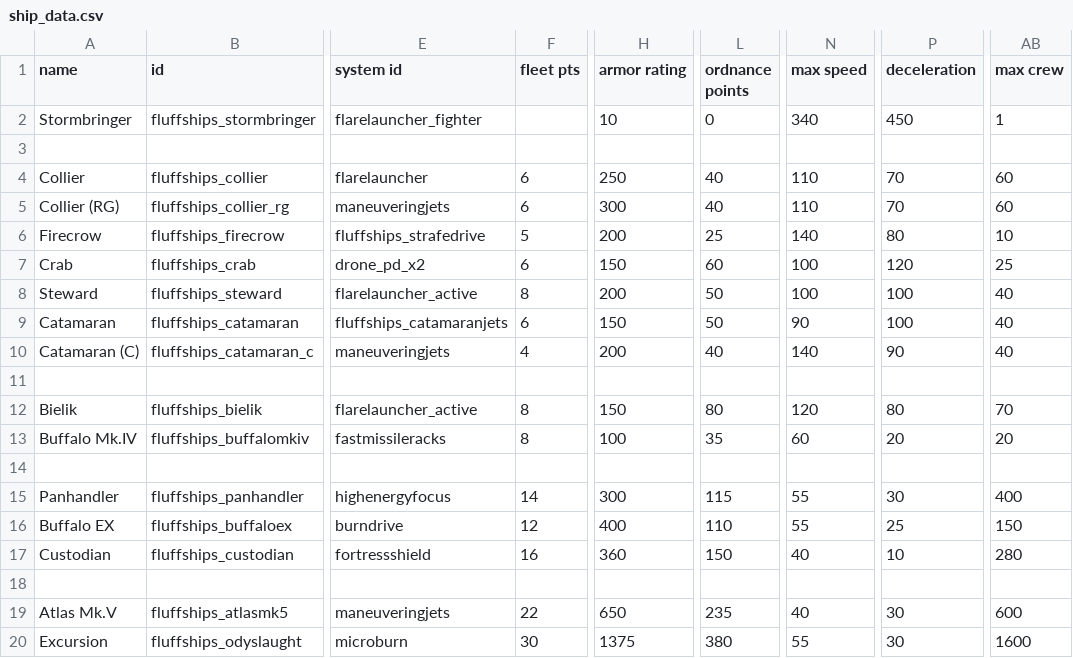
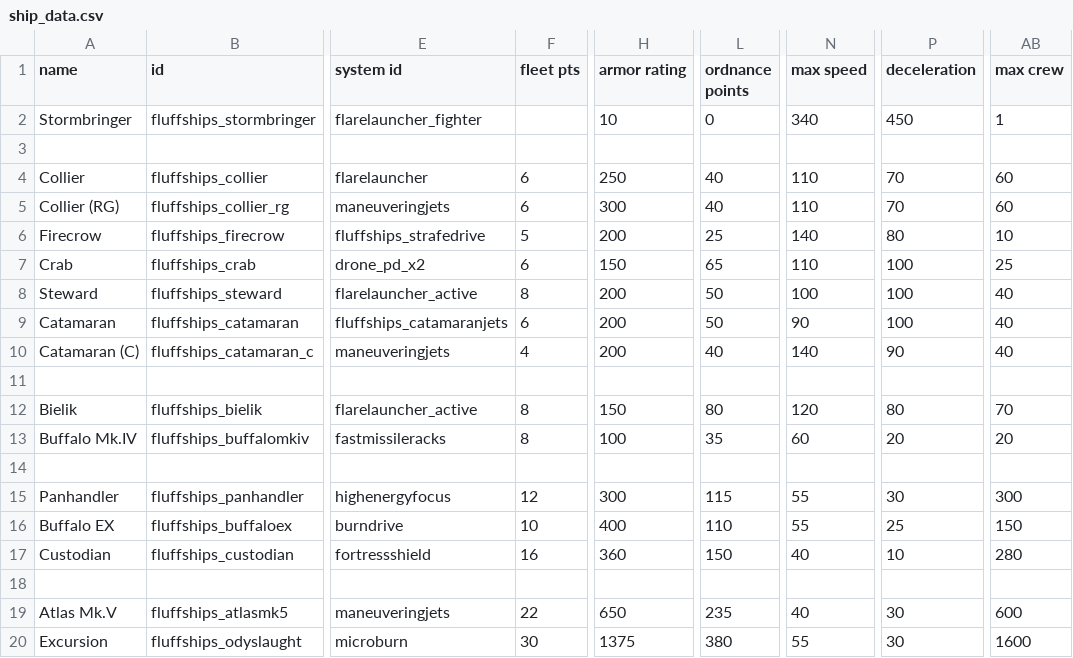
Before and after one commit to MrFluffster/fluffShipPack, a CSV file: data/hulls/ship_data.csv, drawn as a sheet; only a part is shown, gaps mark what is left out; the diff names each change by its address in the sheet, - before the commit and + after, or states it on an @@ line.

```diff
--- a/data/hulls/ship_data.csv
+++ b/data/hulls/ship_data.csv
-L7 (ordnance points): 60
+L7 (ordnance points): 65
-N7 (max speed): 100
+N7 (max speed): 110
-P7 (deceleration): 120
+P7 (deceleration): 100
-H9 (armor rating): 150
+H9 (armor rating): 200
-F15 (fleet pts): 14
+F15 (fleet pts): 12
-AB15 (max crew): 400
+AB15 (max crew): 300
-F16 (fleet pts): 12
+F16 (fleet pts): 10
```
Also changed, not shown: 6 other files.
